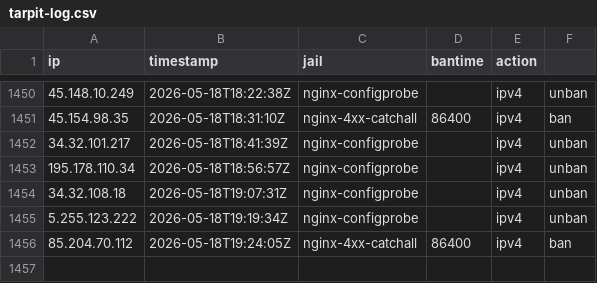
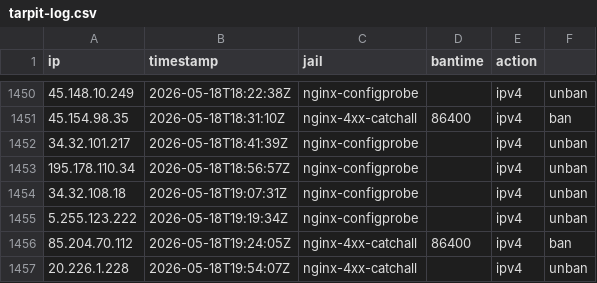
Before and after one commit to mperrins-demo/EDL, a CSV file: tarpit-log.csv, drawn as a sheet; only a part is shown, gaps mark what is left out.

Commit message:
unban 20.226.1.228 (nginx-4xx-catchall)

```diff
--- a/tarpit-log.csv
+++ b/tarpit-log.csv
@@ -1456 +1456,2 @@ ip,timestamp,jail,bantime,action
 85.204.70.112,2026-05-18T19:24:05Z,nginx-4xx-catchall,86400,ipv4,ban
+20.226.1.228,2026-05-18T19:54:07Z,nginx-4xx-catchall,,ipv4,unban
```
Also changed, not shown: 2 other files.
